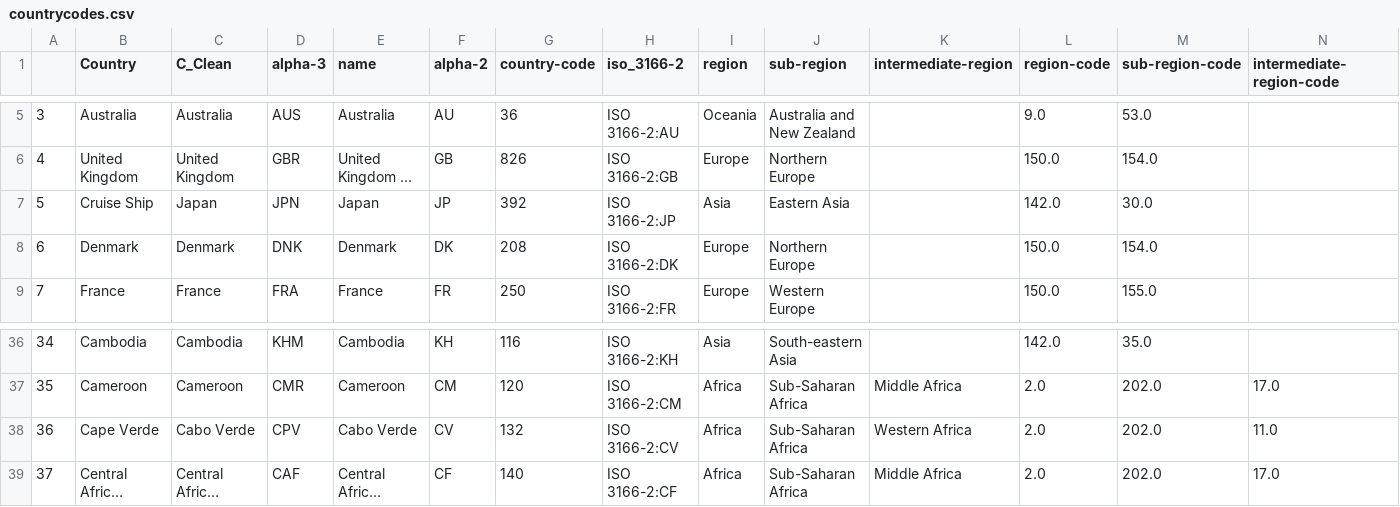
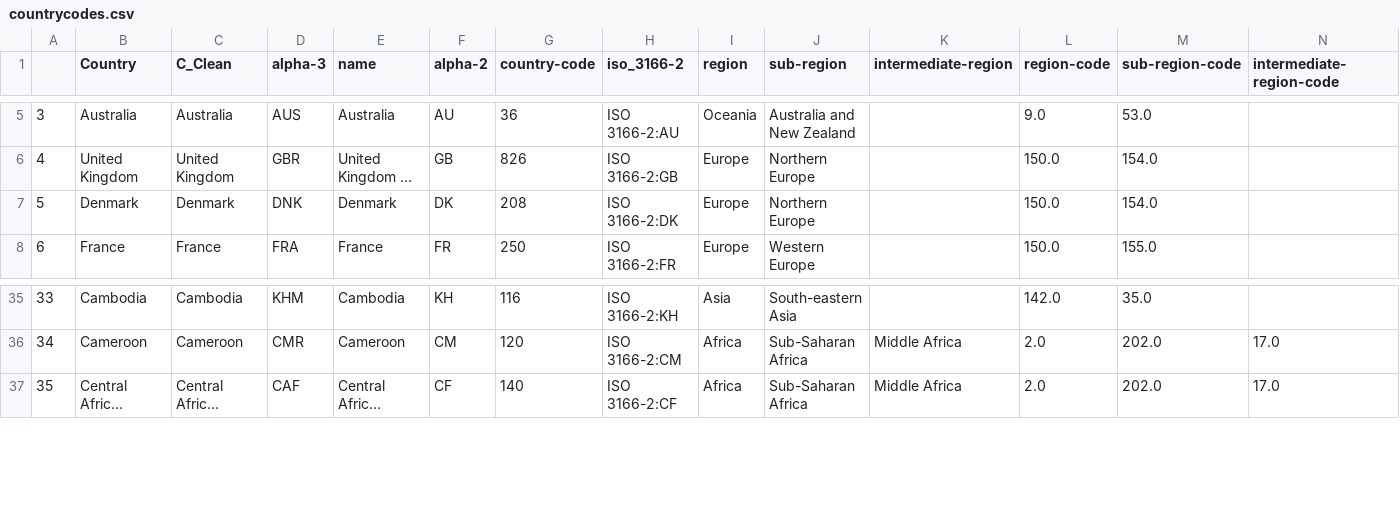
Before and after one commit to nmrittweger/covid-19, a CSV file: countrycodes.csv, drawn as a sheet; only a part is shown, gaps mark what is left out; long unchanged cells end in …; removed rows and columns are numbered as before the commit, all else as after; the diff names each change by its address in the sheet, - before the commit and + after, or states it on an @@ line.

```diff
--- a/countrycodes.csv
+++ b/countrycodes.csv
-row 7: 5 | Cruise Ship | Japan | JPN | Japan | JP | 392 | ISO 3166-2:JP | Asia | Eastern Asia |  | 142.0 | 30.0
@@ column A renumbered from row 7 down @@
-row 38: 36 | Cape Verde | Cabo Verde | CPV | Cabo Verde | CV | 132 | ISO 3166-2:CV | Africa | Sub-Saharan Africa | Western Africa | 2.0 | 202.0 | 11.0
```
Also changed, not shown: 1 other file.
